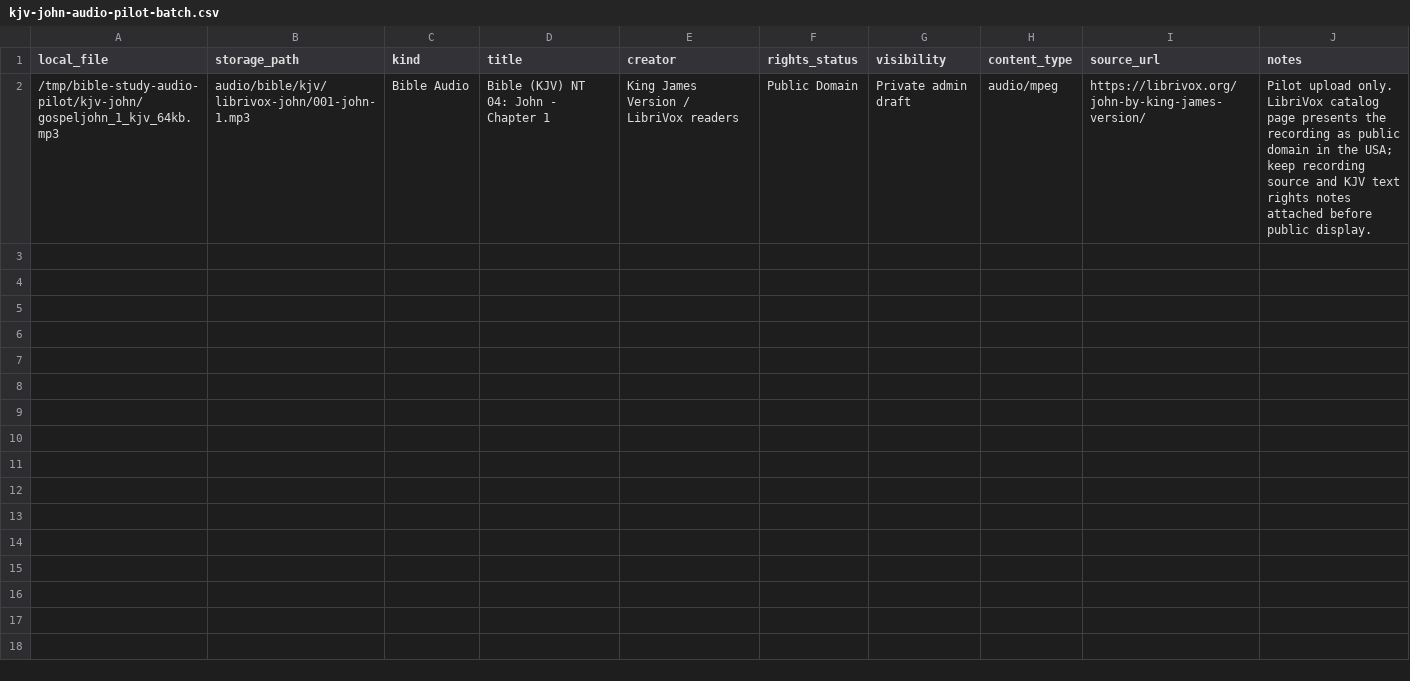
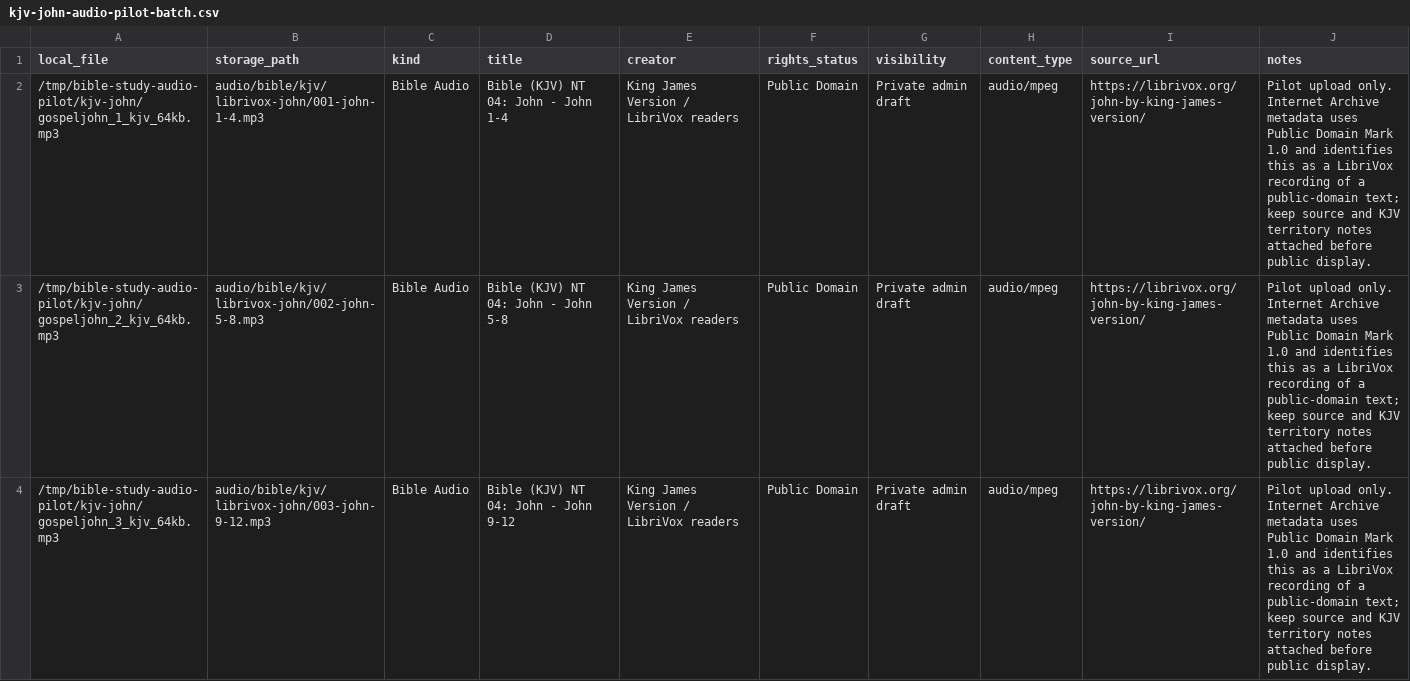
Before and after one commit to scheerfactor/bible-study-app, a CSV file: data/media/batches/kjv-john-audio-pilot-batch.csv, drawn as a sheet; only a part is shown; the diff covers the shown part only.

Commit message:
Add KJV John R2 audio pilot set

```diff
--- a/data/media/batches/kjv-john-audio-pilot-batch.csv
+++ b/data/media/batches/kjv-john-audio-pilot-batch.csv
@@ -1,2 +1,4 @@
 local_file,storage_path,kind,title,creator,rights_status,visibility,content_type,source_url,notes
-"/tmp/bible-study-audio-pilot/kjv-john/gospeljohn_1_kjv_64kb.mp3","audio/bible/kjv/librivox-john/001-john-1.mp3","Bible Audio","Bible (KJV) NT 04: John - Chapter 1","King James Version / LibriVox readers","Public Domain","Private admin draft","audio/mpeg","https://librivox.org/john-by-king-james-version/","Pilot upload only. LibriVox catalog page presents the recording as public domain in the USA; keep recording source and KJV text rights notes attached before public display."
+"/tmp/bible-study-audio-pilot/kjv-john/gospeljohn_1_kjv_64kb.mp3","audio/bible/kjv/librivox-john/001-john-1-4.mp3","Bible Audio","Bible (KJV) NT 04: John - John 1-4","King James Version / LibriVox readers","Public Domain","Private admin draft","audio/mpeg","https://librivox.org/john-by-king-james-version/","Pilot upload only. Internet Archive metadata uses Public Domain Mark 1.0 and identifies this as a LibriVox recording of a public-domain text; keep source and KJV territory notes attached before public display."
+"/tmp/bible-study-audio-pilot/kjv-john/gospeljohn_2_kjv_64kb.mp3","audio/bible/kjv/librivox-john/002-john-5-8.mp3","Bible Audio","Bible (KJV) NT 04: John - John 5-8","King James Version / LibriVox readers","Public Domain","Private admin draft","audio/mpeg","https://librivox.org/john-by-king-james-version/","Pilot upload only. Internet Archive metadata uses Public Domain Mark 1.0 and identifies this as a LibriVox recording of a public-domain text; keep source and KJV territory notes attached before public display."
+"/tmp/bible-study-audio-pilot/kjv-john/gospeljohn_3_kjv_64kb.mp3","audio/bible/kjv/librivox-john/003-john-9-12.mp3","Bible Audio","Bible (KJV) NT 04: John - John 9-12","King James Version / LibriVox readers","Public Domain","Private admin draft","audio/mpeg","https://librivox.org/john-by-king-james-version/","Pilot upload only. Internet Archive metadata uses Public Domain Mark 1.0 and identifies this as a LibriVox recording of a public-domain text; keep source and KJV territory notes attached before public display."
```
Also changed, not shown: 2 added rows elsewhere in this file, 2 other files.
